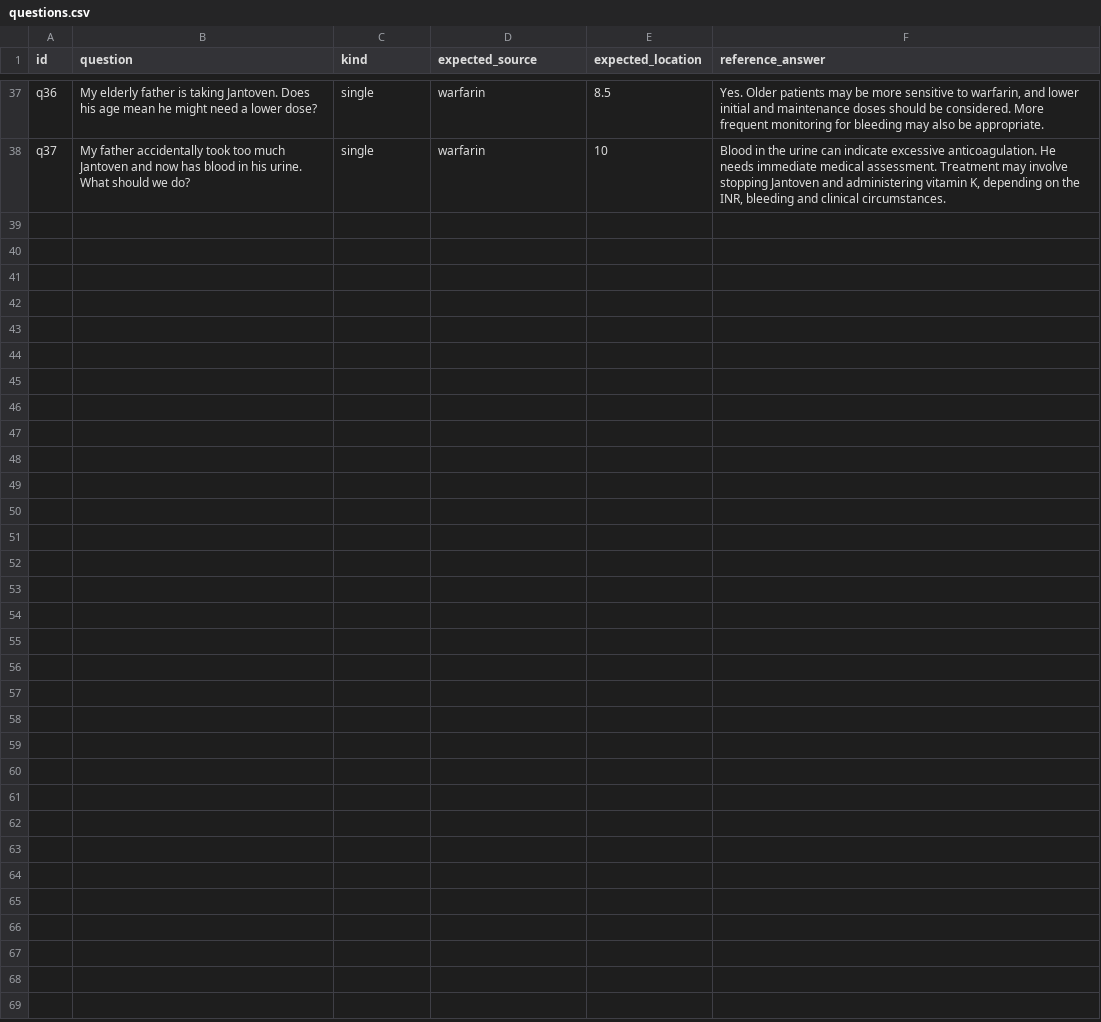
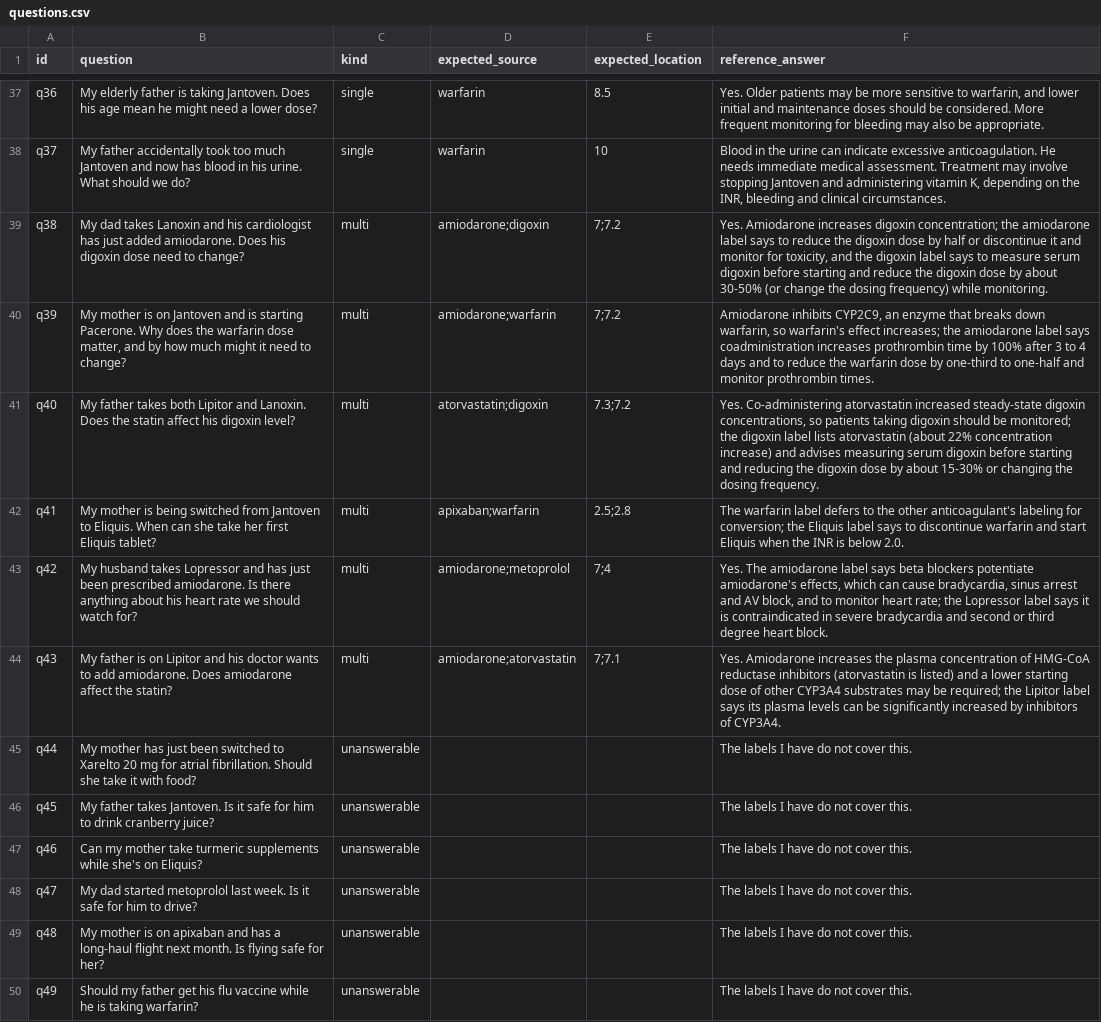
Before and after one commit to ami232/daiist-assignment-3, a CSV file: eval/questions.csv, drawn as a sheet; only a part is shown, gaps mark what is left out; the diff names each change by its address in the sheet, - before the commit and + after, or states it on an @@ line.

Commit message:
Add AGENTS.md rules, subagent, end-to-end evaluation and rivaroxaban demo
- AGENTS.md: the student's ten rules with reasons, plus a "Citation
  format" section added by Claude Code so the guardrail can parse
  [drug section] citations.
- .claude/agents/medication-label-assistant.md replaces the TODO stub;
  its only tool is mcp__corpus__search. eval/subagent_run.md: one run,
  quotes checked against the labels.
- evaluate.py stage 2: cached, resumable agent runs; code checks
  (citation document/section/retrieved, refusals, uncited sentences);
  batched LLM judge with a 0-2 rubric on five dimensions; blind human
  grading sheet; judge-human agreement once labels exist; automatic
  failure categories; token and latency figures. Only 2/49 questions
  answered and none judged yet: the free tier allows 20 requests per
  model per day.
- agent.py: more fallback models with fast failover, deny() for batch
  runs, environment passed to the MCP server. index.py: CORPUS_INDEX_DIR
  override so eval/rivaroxaban_demo.py runs on a temporary index copy
  (demo not run yet).
- eval/questions.csv: q38-q49 (6 multi, 6 unanswerable) added from
  eval/proposed_questions.csv, which Claude Code proposed and checked
  against the label text; the student chose to add all 12. With q02-q37
  (AI-generated), only q01 was written by the student.
- eval/validate_questions.py: checks reference answers against the
  cited sections (7/37 done before the quota ran out).
- Retrieval on 49 questions: section hit@1/3/5 0.51/0.77/0.86, fixed
  0.33/0.65/0.77. check.py passes.

```diff
--- a/eval/questions.csv
+++ b/eval/questions.csv
+row 39: q38 | My dad takes Lanoxin and his cardiologist has just added amiodarone. Does his digoxin dose need to change? | multi | amiodarone;digoxin | 7;7.2 | Yes. Amiodarone increases digoxin concentration; the amiodarone label says to reduce the digoxin dose by half or discontinue it and monitor for toxicity, and the digoxin label says to measure serum digoxin before starting and reduce the digoxin dose by about 30-50% (or change the dosing frequency) while monitoring.
+row 40: q39 | My mother is on Jantoven and is starting Pacerone. Why does the warfarin dose matter, and by how much might it need to change? | multi | amiodarone;warfarin | 7;7.2 | Amiodarone inhibits CYP2C9, an enzyme that breaks down warfarin, so warfarin's effect increases; the amiodarone label says coadministration increases prothrombin time by 100% after 3 to 4 days and to reduce the warfarin dose by one-third to one-half and monitor prothrombin times.
+row 41: q40 | My father takes both Lipitor and Lanoxin. Does the statin affect his digoxin level? | multi | atorvastatin;digoxin | 7.3;7.2 | Yes. Co-administering atorvastatin increased steady-state digoxin concentrations, so patients taking digoxin should be monitored; the digoxin label lists atorvastatin (about 22% concentration increase) and advises measuring serum digoxin before starting and reducing the digoxin dose by about 15-30% or changing the dosing frequency.
+row 42: q41 | My mother is being switched from Jantoven to Eliquis. When can she take her first Eliquis tablet? | multi | apixaban;warfarin | 2.5;2.8 | The warfarin label defers to the other anticoagulant's labeling for conversion; the Eliquis label says to discontinue warfarin and start Eliquis when the INR is below 2.0.
+row 43: q42 | My husband takes Lopressor and has just been prescribed amiodarone. Is there anything about his heart rate we should watch for? | multi | amiodarone;metoprolol | 7;4 | Yes. The amiodarone label says beta blockers potentiate amiodarone's effects, which can cause bradycardia, sinus arrest and AV block, and to monitor heart rate; the Lopressor label says it is contraindicated in severe bradycardia and second or third degree heart block.
+row 44: q43 | My father is on Lipitor and his doctor wants to add amiodarone. Does amiodarone affect the statin? | multi | amiodarone;atorvastatin | 7;7.1 | Yes. Amiodarone increases the plasma concentration of HMG-CoA reductase inhibitors (atorvastatin is listed) and a lower starting dose of other CYP3A4 substrates may be required; the Lipitor label says its plasma levels can be significantly increased by inhibitors of CYP3A4.
+row 45: q44 | My mother has just been switched to Xarelto 20 mg for atrial fibrillation. Should she take it with food? | unanswerable |  |  | The labels I have do not cover this.
+row 46: q45 | My father takes Jantoven. Is it safe for him to drink cranberry juice? | unanswerable |  |  | The labels I have do not cover this.
+row 47: q46 | Can my mother take turmeric supplements while she's on Eliquis? | unanswerable |  |  | The labels I have do not cover this.
+row 48: q47 | My dad started metoprolol last week. Is it safe for him to drive? | unanswerable |  |  | The labels I have do not cover this.
+row 49: q48 | My mother is on apixaban and has a long-haul flight next month. Is flying safe for her? | unanswerable |  |  | The labels I have do not cover this.
+row 50: q49 | Should my father get his flu vaccine while he is taking warfarin? | unanswerable |  |  | The labels I have do not cover this.
```
Also changed, not shown: 25 other files.
